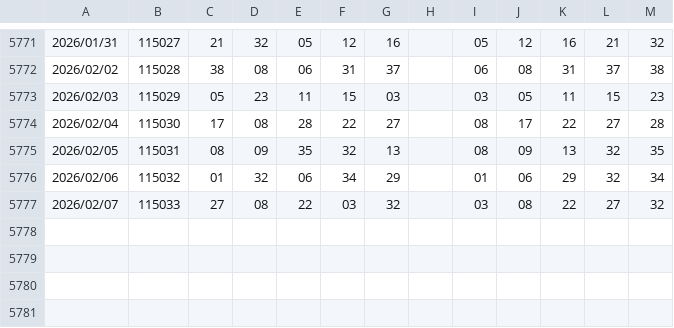
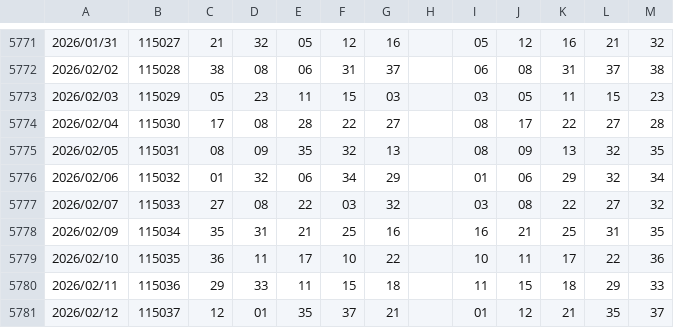
Before and after one commit to ccupcpop/LottePrj, a CSV file: tw539.csv, drawn as a sheet; only a part is shown, gaps mark what is left out.

```diff
--- a/tw539.csv
+++ b/tw539.csv
@@ -5777 +5777,5 @@
 2026/02/07,115033,27,08,22,03,32," ",03,08,22,27,32
+2026/02/09,115034,35,31,21,25,16," ",16,21,25,31,35
+2026/02/10,115035,36,11,17,10,22," ",10,11,17,22,36
+2026/02/11,115036,29,33,11,15,18," ",11,15,18,29,33
+2026/02/12,115037,12,01,35,37,21," ",01,12,21,35,37
```
Also changed, not shown: us539.csv, 11 other files.
